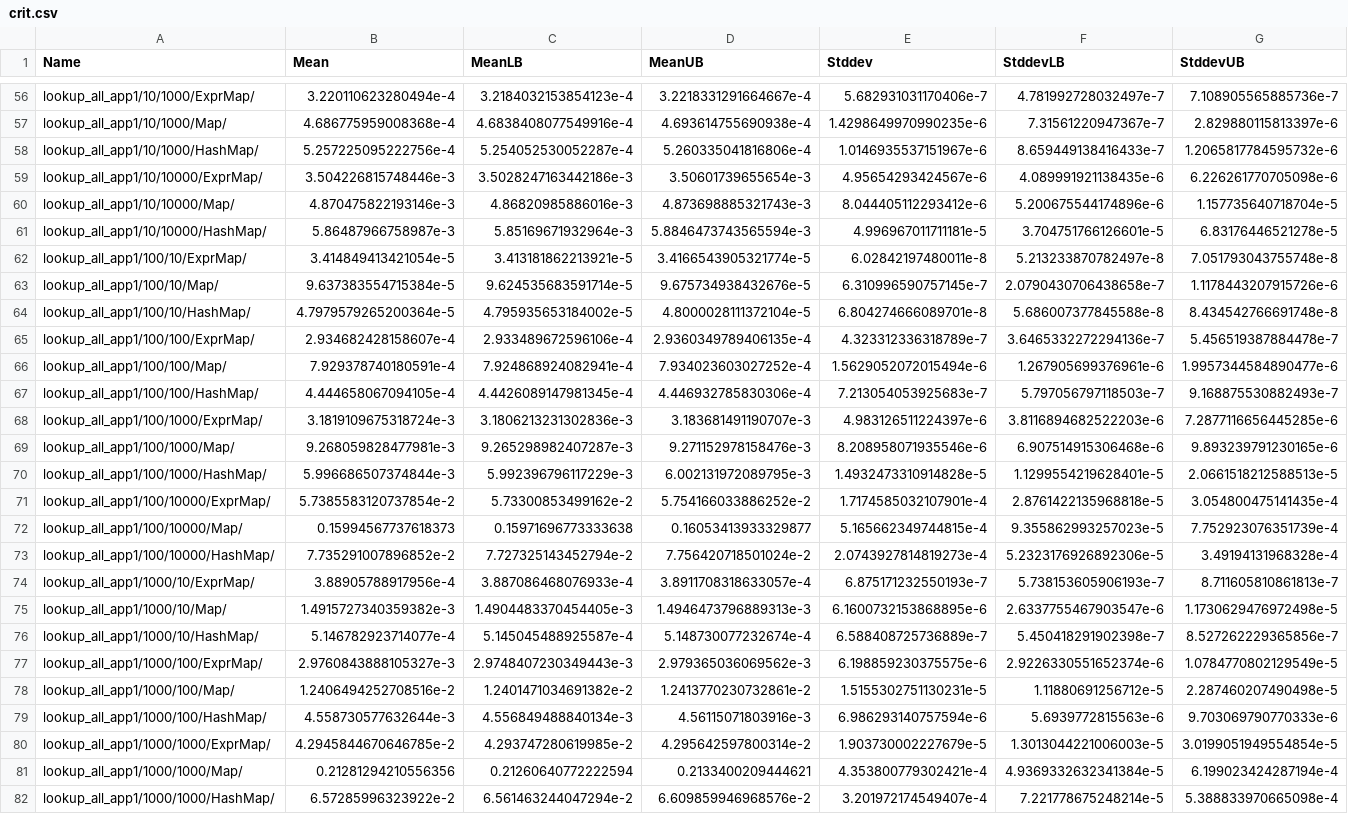
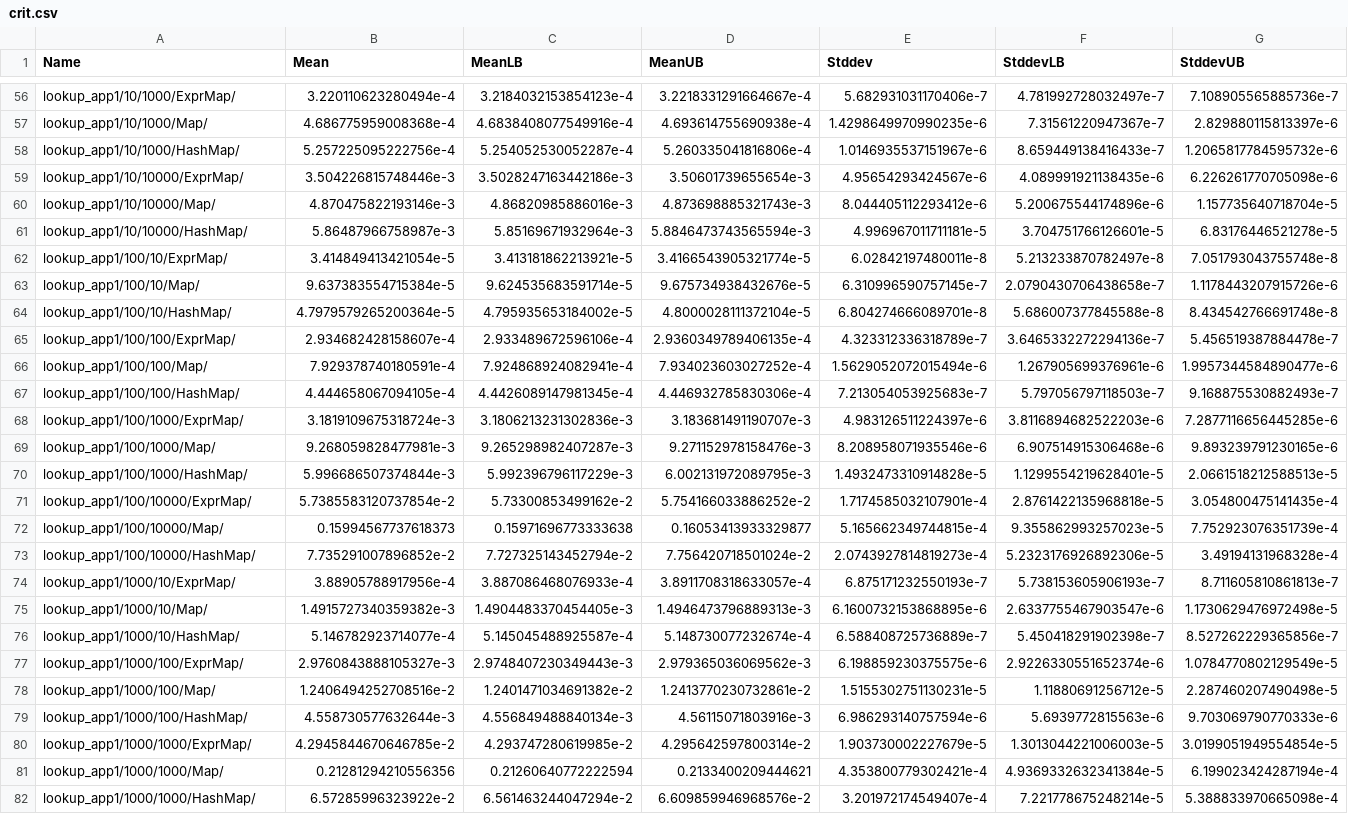
Before and after one commit to simonpj/triemap-paper, a CSV file: code/crit.csv, drawn as a sheet; only a part is shown, gaps mark what is left out; the diff covers the shown part only; the diff names each change by its address in the sheet, - before the commit and + after, or states it on an @@ line.

```diff
--- a/code/crit.csv
+++ b/code/crit.csv
-A56 (Name): lookup_all_app1/10/1000/ExprMap/
+A56 (Name): lookup_app1/10/1000/ExprMap/
-A57 (Name): lookup_all_app1/10/1000/Map/
+A57 (Name): lookup_app1/10/1000/Map/
-A58 (Name): lookup_all_app1/10/1000/HashMap/
+A58 (Name): lookup_app1/10/1000/HashMap/
-A59 (Name): lookup_all_app1/10/10000/ExprMap/
+A59 (Name): lookup_app1/10/10000/ExprMap/
-A60 (Name): lookup_all_app1/10/10000/Map/
+A60 (Name): lookup_app1/10/10000/Map/
-A61 (Name): lookup_all_app1/10/10000/HashMap/
+A61 (Name): lookup_app1/10/10000/HashMap/
-A62 (Name): lookup_all_app1/100/10/ExprMap/
+A62 (Name): lookup_app1/100/10/ExprMap/
-A63 (Name): lookup_all_app1/100/10/Map/
+A63 (Name): lookup_app1/100/10/Map/
-A64 (Name): lookup_all_app1/100/10/HashMap/
+A64 (Name): lookup_app1/100/10/HashMap/
-A65 (Name): lookup_all_app1/100/100/ExprMap/
+A65 (Name): lookup_app1/100/100/ExprMap/
-A66 (Name): lookup_all_app1/100/100/Map/
+A66 (Name): lookup_app1/100/100/Map/
-A67 (Name): lookup_all_app1/100/100/HashMap/
+A67 (Name): lookup_app1/100/100/HashMap/
-A68 (Name): lookup_all_app1/100/1000/ExprMap/
+A68 (Name): lookup_app1/100/1000/ExprMap/
-A69 (Name): lookup_all_app1/100/1000/Map/
+A69 (Name): lookup_app1/100/1000/Map/
-A70 (Name): lookup_all_app1/100/1000/HashMap/
+A70 (Name): lookup_app1/100/1000/HashMap/
-A71 (Name): lookup_all_app1/100/10000/ExprMap/
+A71 (Name): lookup_app1/100/10000/ExprMap/
-A72 (Name): lookup_all_app1/100/10000/Map/
+A72 (Name): lookup_app1/100/10000/Map/
-A73 (Name): lookup_all_app1/100/10000/HashMap/
+A73 (Name): lookup_app1/100/10000/HashMap/
-A74 (Name): lookup_all_app1/1000/10/ExprMap/
+A74 (Name): lookup_app1/1000/10/ExprMap/
-A75 (Name): lookup_all_app1/1000/10/Map/
+A75 (Name): lookup_app1/1000/10/Map/
-A76 (Name): lookup_all_app1/1000/10/HashMap/
+A76 (Name): lookup_app1/1000/10/HashMap/
-A77 (Name): lookup_all_app1/1000/100/ExprMap/
+A77 (Name): lookup_app1/1000/100/ExprMap/
-A78 (Name): lookup_all_app1/1000/100/Map/
+A78 (Name): lookup_app1/1000/100/Map/
-A79 (Name): lookup_all_app1/1000/100/HashMap/
+A79 (Name): lookup_app1/1000/100/HashMap/
-A80 (Name): lookup_all_app1/1000/1000/ExprMap/
+A80 (Name): lookup_app1/1000/1000/ExprMap/
-A81 (Name): lookup_all_app1/1000/1000/Map/
+A81 (Name): lookup_app1/1000/1000/Map/
-A82 (Name): lookup_all_app1/1000/1000/HashMap/
+A82 (Name): lookup_app1/1000/1000/HashMap/
```
Also changed, not shown: 87 edited cells elsewhere in this file, 10 other files.
